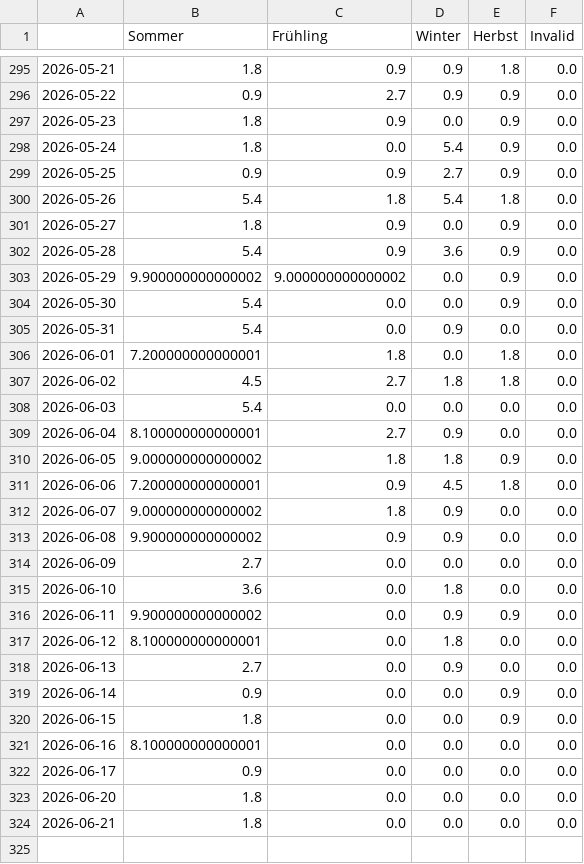
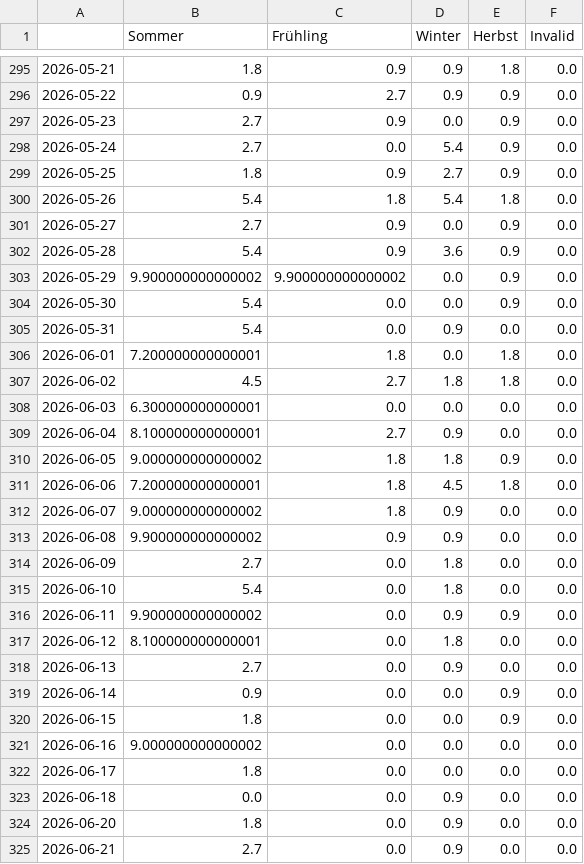
Before and after one commit to newsWhisperer/winterIsComing, a CSV file: csv/topics_date.csv, drawn as a sheet; only a part is shown, gaps mark what is left out; the diff covers the shown part only.

```diff
--- a/csv/topics_date.csv
+++ b/csv/topics_date.csv
@@ -296,9 +296,9 @@
 2026-05-22,0.9,2.7,0.9,0.9,0.0
-2026-05-23,1.8,0.9,0.0,0.9,0.0
-2026-05-24,1.8,0.0,5.4,0.9,0.0
-2026-05-25,0.9,0.9,2.7,0.9,0.0
+2026-05-23,2.7,0.9,0.0,0.9,0.0
+2026-05-24,2.7,0.0,5.4,0.9,0.0
+2026-05-25,1.8,0.9,2.7,0.9,0.0
 2026-05-26,5.4,1.8,5.4,1.8,0.0
-2026-05-27,1.8,0.9,0.0,0.9,0.0
+2026-05-27,2.7,0.9,0.0,0.9,0.0
 2026-05-28,5.4,0.9,3.6,0.9,0.0
-2026-05-29,9.900000000000002,9.000000000000002,0.0,0.9,0.0
+2026-05-29,9.900000000000002,9.900000000000002,0.0,0.9,0.0
 2026-05-30,5.4,0.0,0.0,0.9,0.0
@@ -307,10 +307,10 @@
 2026-06-02,4.5,2.7,1.8,1.8,0.0
-2026-06-03,5.4,0.0,0.0,0.0,0.0
+2026-06-03,6.300000000000001,0.0,0.0,0.0,0.0
 2026-06-04,8.100000000000001,2.7,0.9,0.0,0.0
 2026-06-05,9.000000000000002,1.8,1.8,0.9,0.0
-2026-06-06,7.200000000000001,0.9,4.5,1.8,0.0
+2026-06-06,7.200000000000001,1.8,4.5,1.8,0.0
 2026-06-07,9.000000000000002,1.8,0.9,0.0,0.0
 2026-06-08,9.900000000000002,0.9,0.9,0.0,0.0
-2026-06-09,2.7,0.0,0.0,0.0,0.0
-2026-06-10,3.6,0.0,1.8,0.0,0.0
+2026-06-09,2.7,0.0,1.8,0.0,0.0
+2026-06-10,5.4,0.0,1.8,0.0,0.0
 2026-06-11,9.900000000000002,0.0,0.9,0.9,0.0
@@ -320,5 +320,6 @@
 2026-06-15,1.8,0.0,0.0,0.9,0.0
-2026-06-16,8.100000000000001,0.0,0.0,0.0,0.0
-2026-06-17,0.9,0.0,0.0,0.0,0.0
-2026-06-20,1.8,0.0,0.0,0.0,0.0
-2026-06-21,1.8,0.0,0.0,0.0,0.0
+2026-06-16,9.000000000000002,0.0,0.0,0.0,0.0
+2026-06-17,1.8,0.0,0.0,0.0,0.0
+2026-06-18,0.0,0.0,0.9,0.0,0.0
+2026-06-20,1.8,0.0,0.9,0.0,0.0
+2026-06-21,2.7,0.0,0.9,0.0,0.0
```
Also changed, not shown: 1 edited cell elsewhere in this file, 4 other files.
